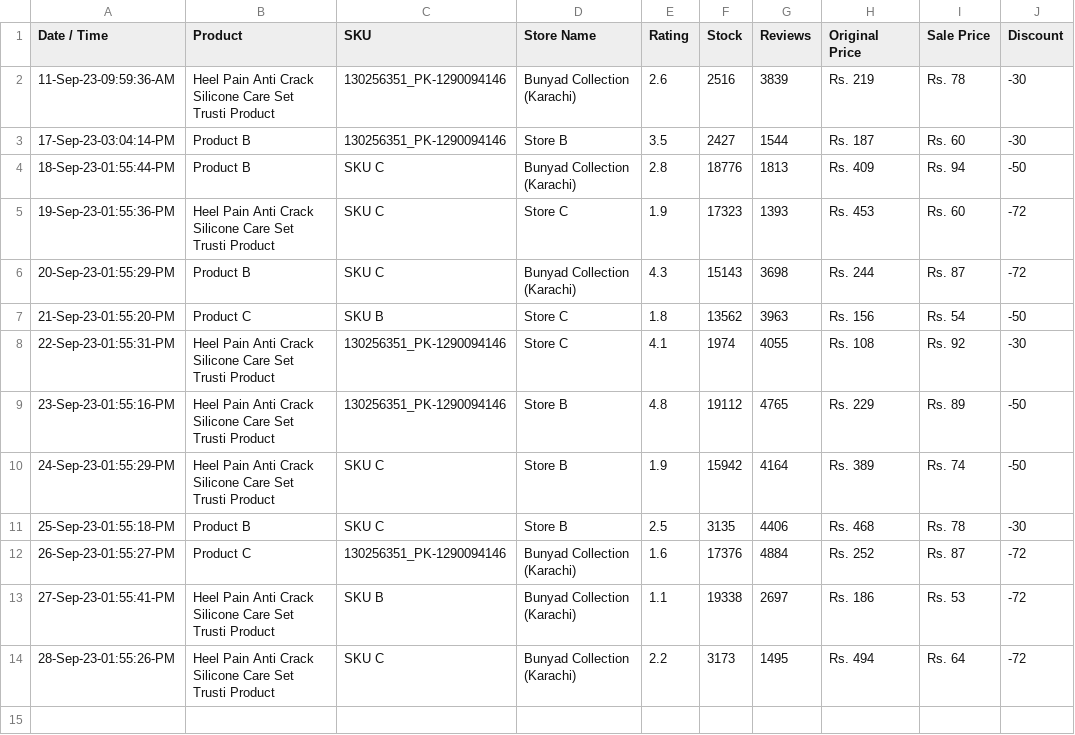
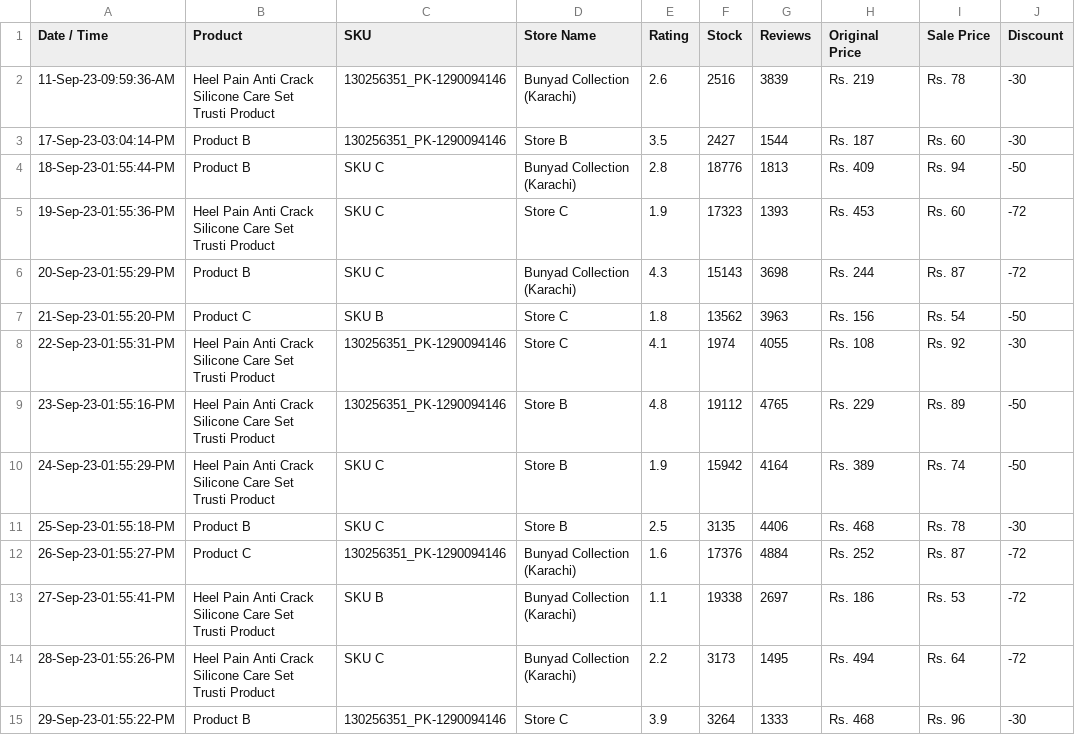
Before and after one commit to shafqatjan/amp-actionable-emails, a CSV file: data.csv, drawn as a sheet.

Commit message:
29-Sep-23-01:55:22:PM

```diff
--- a/data.csv
+++ b/data.csv
@@ -14 +14,2 @@ Date / Time,Product,SKU,Store Name,Rating,Stock,Reviews,Original Price,Sale Pric
 28-Sep-23-01:55:26-PM,Heel Pain Anti Crack Silicone Care Set Trusti Product,SKU C,Bunyad Collection (Karachi),2.2,3173,1495,Rs. 494,Rs. 64,-72
+29-Sep-23-01:55:22-PM,Product B,130256351_PK-1290094146,Store C,3.9,3264,1333,Rs. 468,Rs. 96,-30
```
